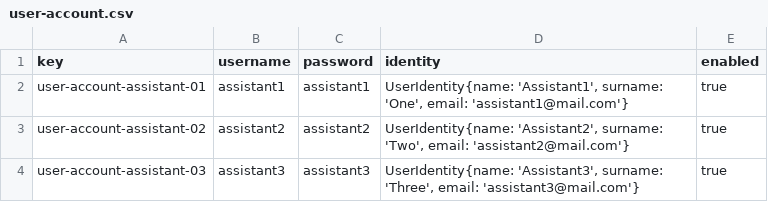
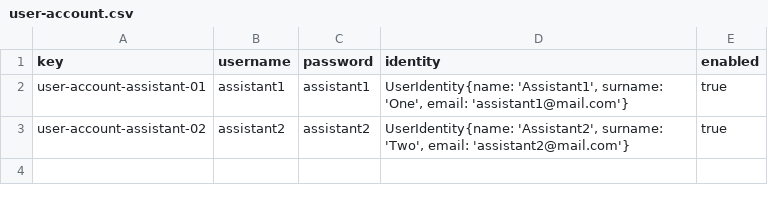
Before and after one commit to laurolmer/Acme-L3-D02, a CSV file: src/main/webapp/WEB-INF/resources/sample-data/user-account.csv, drawn as a sheet; the diff names each change by its address in the sheet, - before the commit and + after, or states it on an @@ line.

```diff
--- a/src/main/webapp/WEB-INF/resources/sample-data/user-account.csv
+++ b/src/main/webapp/WEB-INF/resources/sample-data/user-account.csv
-row 4: user-account-assistant-03 | assistant3 | assistant3 | UserIdentity{name: 'Assistant3', surname: 'Three', email: 'assistant3@mail.com'} | true
```
Also changed, not shown: src/main/webapp/WEB-INF/resources/sample-data/assistant.csv, src/main/webapp/WEB-INF/resources/sample-data/tutorial.csv.
